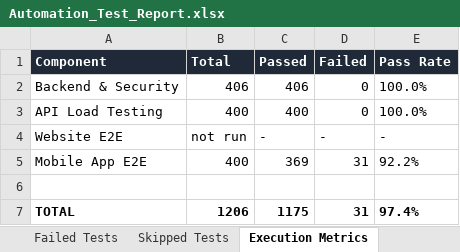
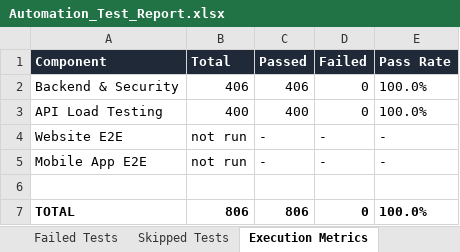
Before and after one commit to Jaishreeprakash/burnout-ai, an Excel workbook: reports/latest/Automation_Test_Report.xlsx, sheet Execution Metrics, drawn as a sheet; values as stored, in another font and other column widths than the file's, no borders; the diff names each change by its address in the sheet, - before the commit and + after, or states it on an @@ line.

```diff
--- a/reports/latest/Automation_Test_Report.xlsx (sheet Execution Metrics)
+++ b/reports/latest/Automation_Test_Report.xlsx (sheet Execution Metrics)
-B5 (Total): 400
+B5 (Total): not run
-C5 (Passed): 369
+C5 (Passed): -
-D5 (Failed): 31
+D5 (Failed): -
-E5 (Pass Rate): 92.2%
+E5 (Pass Rate): -
-B7 (Total): 1206
+B7 (Total): 806
-C7 (Passed): 1175
+C7 (Passed): 806
-D7 (Failed): 31
+D7 (Failed): 0
-E7 (Pass Rate): 97.4%
+E7 (Pass Rate): 100.0%
```
Also changed, not shown: sheet Executed Test Cases, sheet Passed Tests, sheet Failed Tests, sheet Defect Summary, sheet Pass Rate Summary, 19 other files.
